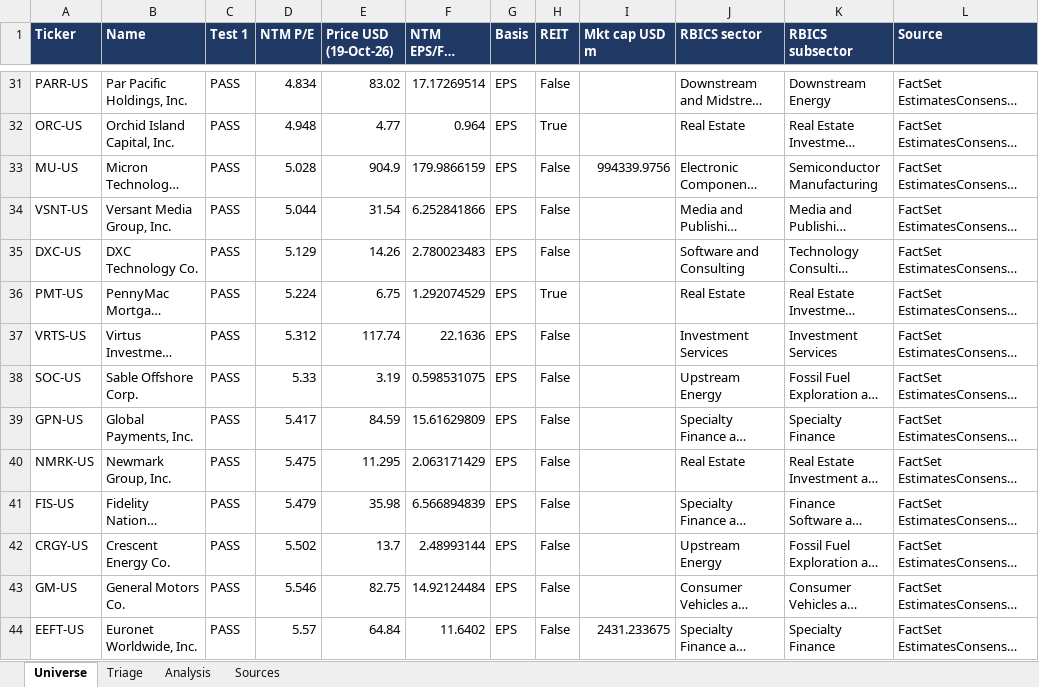
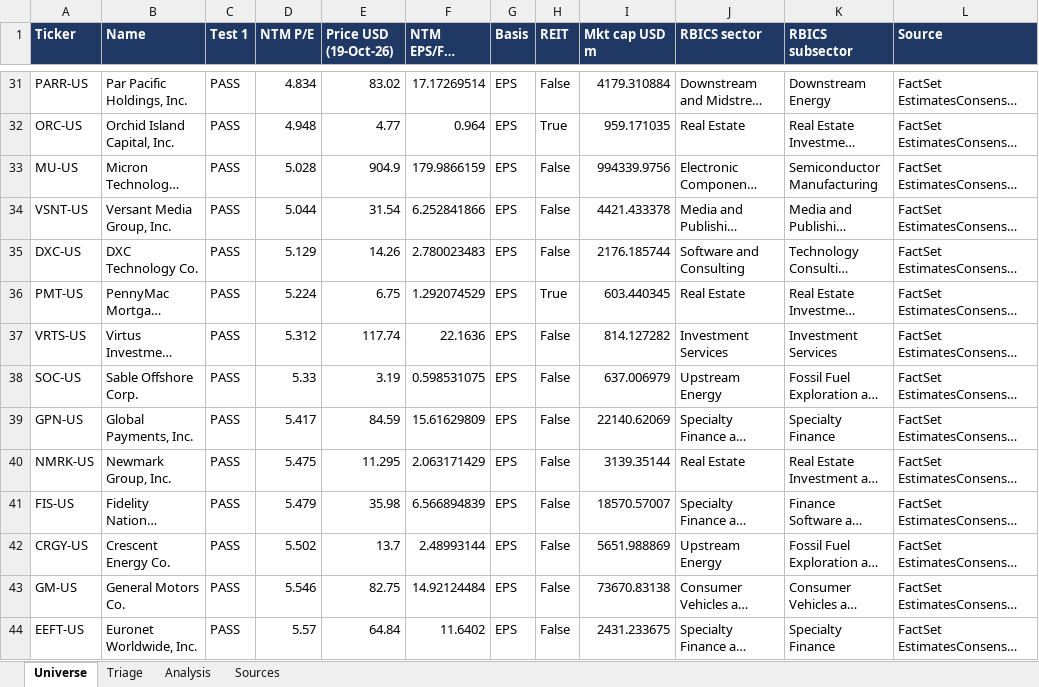
Before and after one commit to sidjhaclearstone/financial-services-plugins, an Excel workbook: buffett_test/Buffett_Test_Data.xlsx, sheet Universe, drawn as a sheet; only a part is shown, gaps mark what is left out; long unchanged cells end in …; values as stored, in another font and other column widths than the file's, no borders; the diff covers the shown part only; the diff names each change by its address in the sheet, - before the commit and + after, or states it on an @@ line.

```diff
--- a/buffett_test/Buffett_Test_Data.xlsx (sheet Universe)
+++ b/buffett_test/Buffett_Test_Data.xlsx (sheet Universe)
-I31 (Mkt cap USD m): (empty)
+I31 (Mkt cap USD m): 4179.310884
-I32 (Mkt cap USD m): (empty)
+I32 (Mkt cap USD m): 959.171035
-I34 (Mkt cap USD m): (empty)
+I34 (Mkt cap USD m): 4421.433378
-I35 (Mkt cap USD m): (empty)
+I35 (Mkt cap USD m): 2176.185744
-I36 (Mkt cap USD m): (empty)
+I36 (Mkt cap USD m): 603.440345
-I37 (Mkt cap USD m): (empty)
+I37 (Mkt cap USD m): 814.127282
-I38 (Mkt cap USD m): (empty)
+I38 (Mkt cap USD m): 637.006979
-I39 (Mkt cap USD m): (empty)
+I39 (Mkt cap USD m): 22140.62069
-I40 (Mkt cap USD m): (empty)
+I40 (Mkt cap USD m): 3139.35144
-I41 (Mkt cap USD m): (empty)
+I41 (Mkt cap USD m): 18570.57007
-I42 (Mkt cap USD m): (empty)
+I42 (Mkt cap USD m): 5651.988869
-I43 (Mkt cap USD m): (empty)
+I43 (Mkt cap USD m): 73670.83138
```
Also changed, not shown: 566 edited cells elsewhere in this sheet, sheet Analysis, 42 other files.
